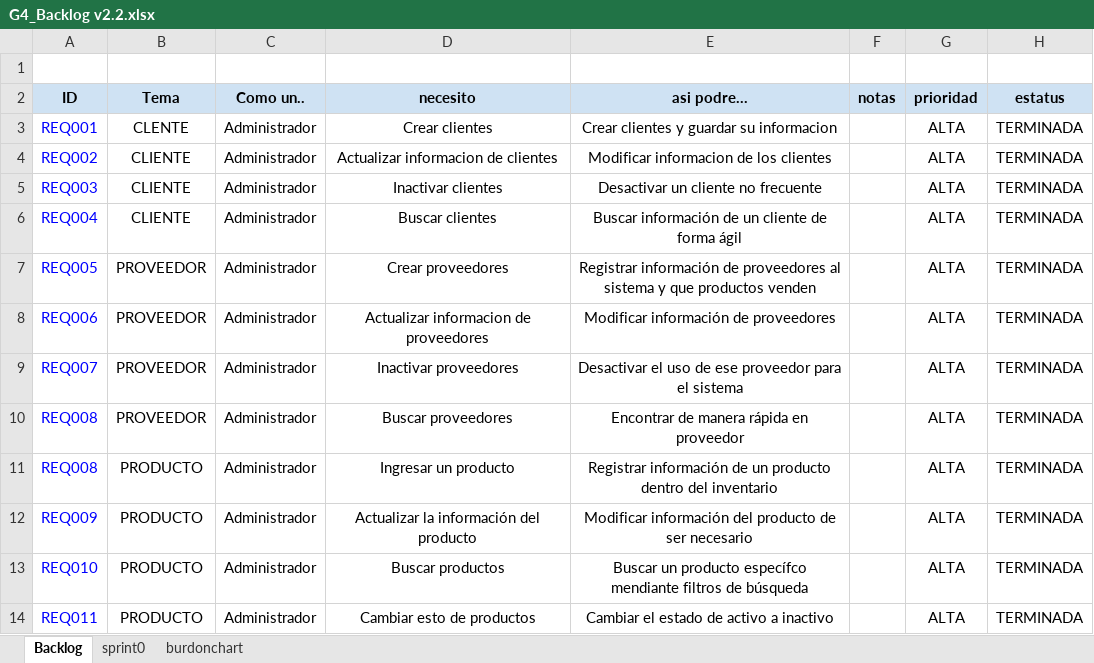
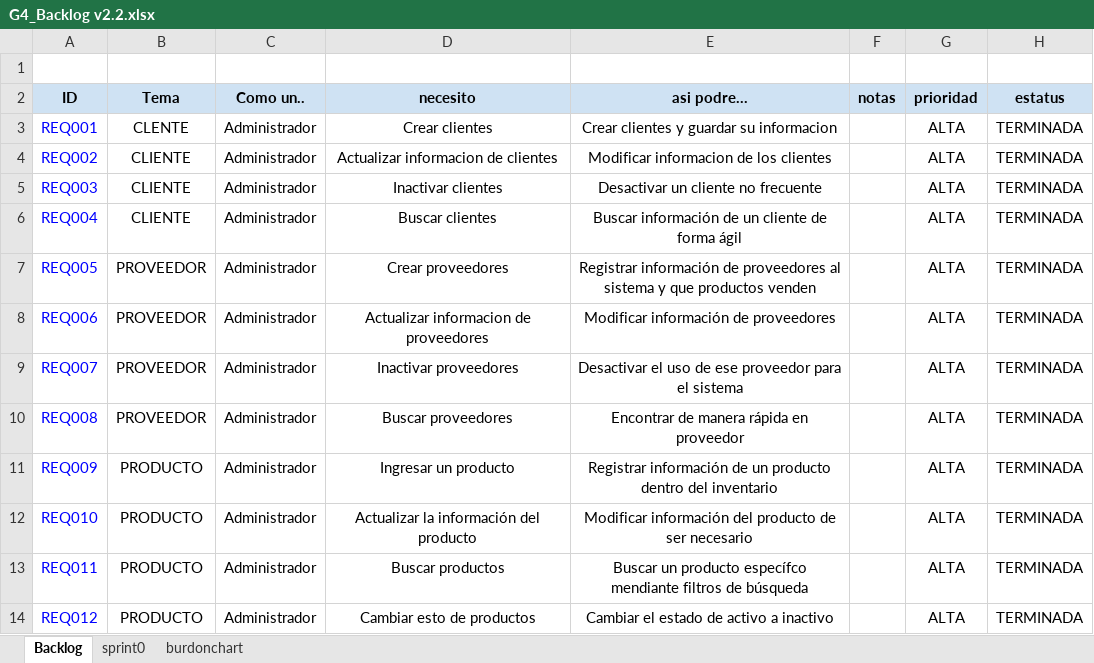
Before and after one commit to TelloCristian98/14937_G2_ACSW, an Excel workbook: 06 Plan de Auditoria/G4_Backlog v2.2.xlsx, sheet Backlog, drawn as a sheet; values as stored, in another font and other column widths than the file's, no borders; the diff names each change by its address in the sheet, - before the commit and + after, or states it on an @@ line.

Commit message:
Backlog actualizado

```diff
--- a/06 Plan de Auditoria/G4_Backlog v2.2.xlsx (sheet Backlog)
+++ b/06 Plan de Auditoria/G4_Backlog v2.2.xlsx (sheet Backlog)
-A11 (ID): REQ008
+A11 (ID): REQ009
-A12 (ID): REQ009
+A12 (ID): REQ010
-A13 (ID): REQ010
+A13 (ID): REQ011
-A14 (ID): REQ011
+A14 (ID): REQ012
```
Also changed, not shown: charts or pictures.
